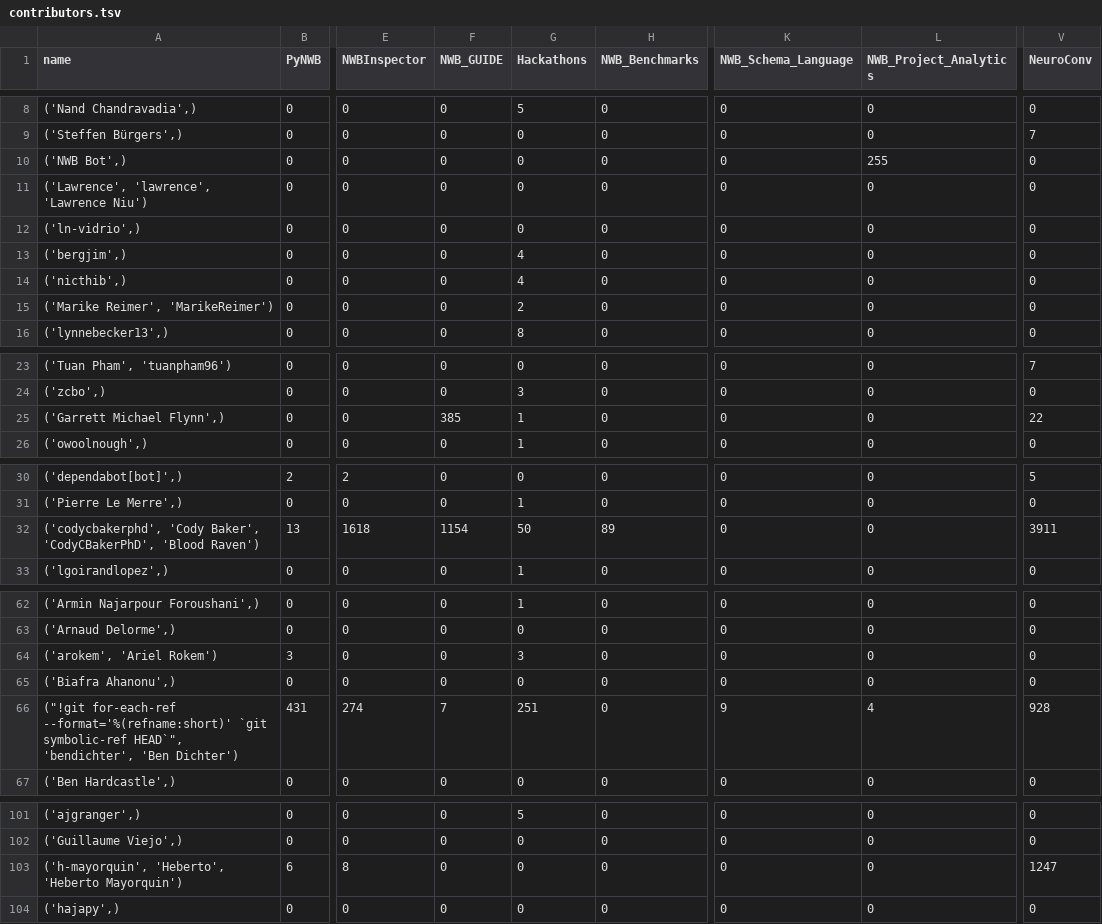
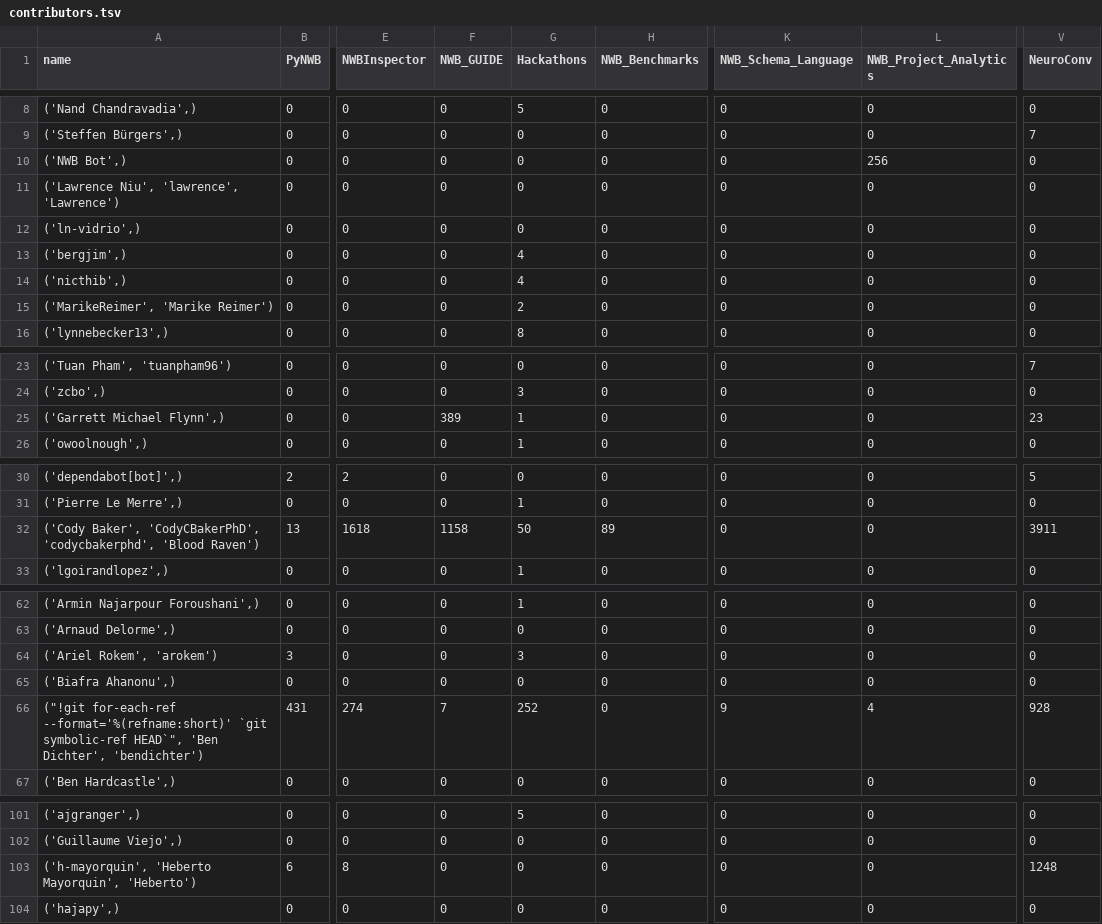
Before and after one commit to NeurodataWithoutBorders/nwb-project-analytics, a TSV file: data/contributors.tsv, drawn as a sheet; only a part is shown, gaps mark what is left out; the diff covers the shown part only; the diff names each change by its address in the sheet, - before the commit and + after, or states it on an @@ line.

```diff
--- a/data/contributors.tsv
+++ b/data/contributors.tsv
-L10 (NWB_Project_Analytics): 255
+L10 (NWB_Project_Analytics): 256
-A11 (name): ('Lawrence', 'lawrence', 'Lawrence Niu')
+A11 (name): ('Lawrence Niu', 'lawrence', 'Lawrence')
-A15 (name): ('Marike Reimer', 'MarikeReimer')
+A15 (name): ('MarikeReimer', 'Marike Reimer')
-F25 (NWB_GUIDE): 385
+F25 (NWB_GUIDE): 389
-V25 (NeuroConv): 22
+V25 (NeuroConv): 23
-A32 (name): ('codycbakerphd', 'Cody Baker', 'CodyCBakerPhD', 'Blood Raven')
+A32 (name): ('Cody Baker', 'CodyCBakerPhD', 'codycbakerphd', 'Blood Raven')
-F32 (NWB_GUIDE): 1154
+F32 (NWB_GUIDE): 1158
-A64 (name): ('arokem', 'Ariel Rokem')
+A64 (name): ('Ariel Rokem', 'arokem')
-A66 (name): …symbolic-ref HEAD`", 'bendichter', 'Ben Dichter')
+A66 (name): …symbolic-ref HEAD`", 'Ben Dichter', 'bendichter')
-G66 (Hackathons): 251
+G66 (Hackathons): 252
-A103 (name): ('h-mayorquin', 'Heberto', 'Heberto Mayorquin')
+A103 (name): ('h-mayorquin', 'Heberto Mayorquin', 'Heberto')
-V103 (NeuroConv): 1247
+V103 (NeuroConv): 1248
```
Also changed, not shown: 10 edited cells elsewhere in this file, 2 other files.
